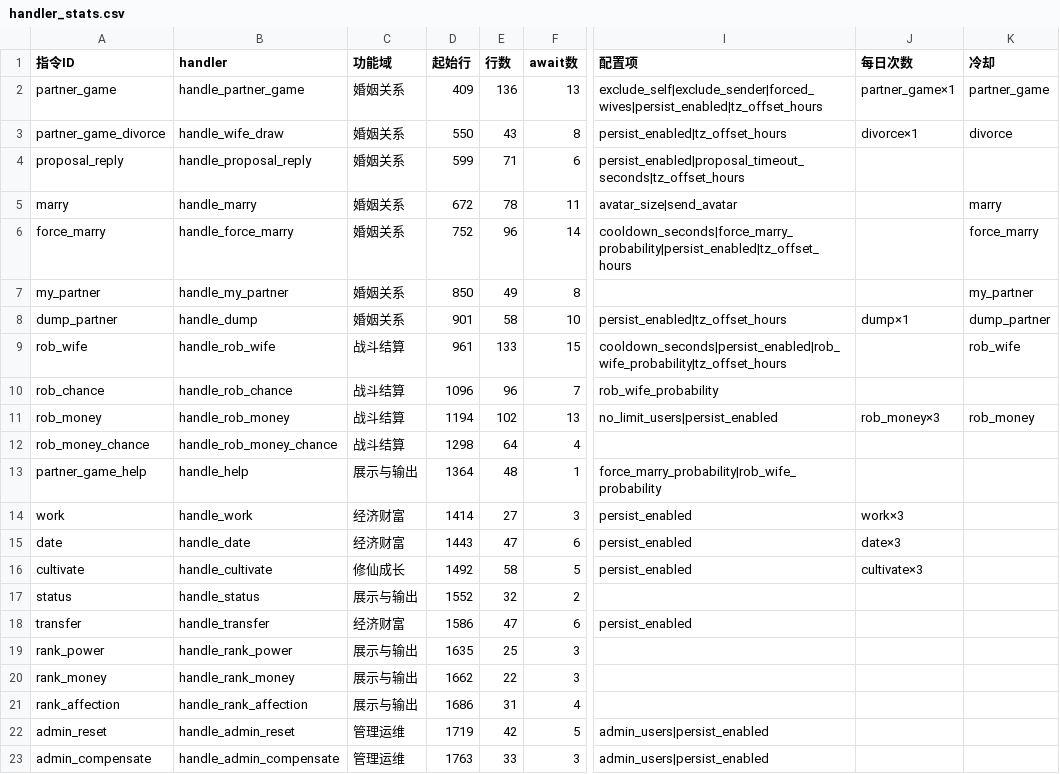
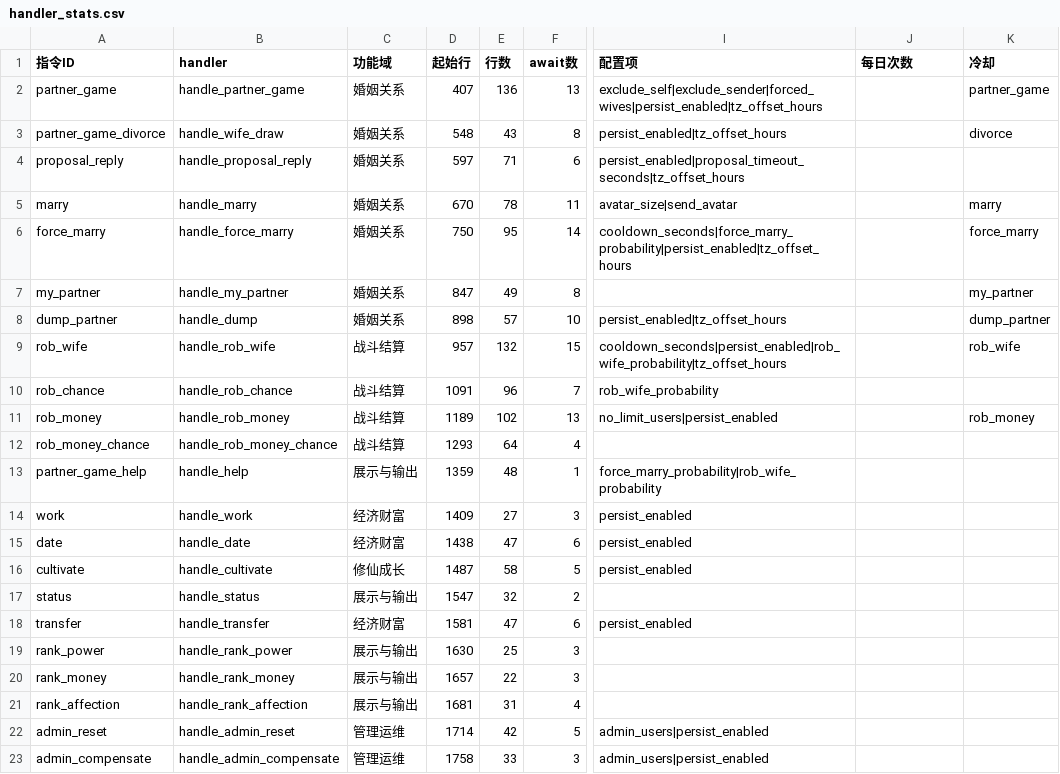
Before and after one commit to tianditongcuo/partner-game, a CSV file: docs/handler_stats.csv, drawn as a sheet; only a part is shown, gaps mark what is left out; the diff covers the shown part only; the diff names each change by its address in the sheet, - before the commit and + after, or states it on an @@ line.

```diff
--- a/docs/handler_stats.csv
+++ b/docs/handler_stats.csv
-D2 (起始行): 409
+D2 (起始行): 407
-J2 (每日次数): partner_game×1
+J2 (每日次数): (empty)
-D3 (起始行): 550
+D3 (起始行): 548
-J3 (每日次数): divorce×1
+J3 (每日次数): (empty)
-D4 (起始行): 599
+D4 (起始行): 597
-D5 (起始行): 672
+D5 (起始行): 670
-D6 (起始行): 752
+D6 (起始行): 750
-E6 (行数): 96
+E6 (行数): 95
-D7 (起始行): 850
+D7 (起始行): 847
-D8 (起始行): 901
+D8 (起始行): 898
-E8 (行数): 58
+E8 (行数): 57
-J8 (每日次数): dump×1
+J8 (每日次数): (empty)
-D9 (起始行): 961
+D9 (起始行): 957
-E9 (行数): 133
+E9 (行数): 132
-D10 (起始行): 1096
+D10 (起始行): 1091
-D11 (起始行): 1194
+D11 (起始行): 1189
-J11 (每日次数): rob_money×3
+J11 (每日次数): (empty)
-D12 (起始行): 1298
+D12 (起始行): 1293
-D13 (起始行): 1364
+D13 (起始行): 1359
-D14 (起始行): 1414
+D14 (起始行): 1409
-J14 (每日次数): work×3
+J14 (每日次数): (empty)
-D15 (起始行): 1443
+D15 (起始行): 1438
-J15 (每日次数): date×3
+J15 (每日次数): (empty)
-D16 (起始行): 1492
+D16 (起始行): 1487
-J16 (每日次数): cultivate×3
+J16 (每日次数): (empty)
-D17 (起始行): 1552
+D17 (起始行): 1547
-D18 (起始行): 1586
+D18 (起始行): 1581
-D19 (起始行): 1635
+D19 (起始行): 1630
-D20 (起始行): 1662
+D20 (起始行): 1657
-D21 (起始行): 1686
+D21 (起始行): 1681
-D22 (起始行): 1719
+D22 (起始行): 1714
-D23 (起始行): 1763
+D23 (起始行): 1758
```
Also changed, not shown: 3 edited cells elsewhere in this file, 9 other files.
